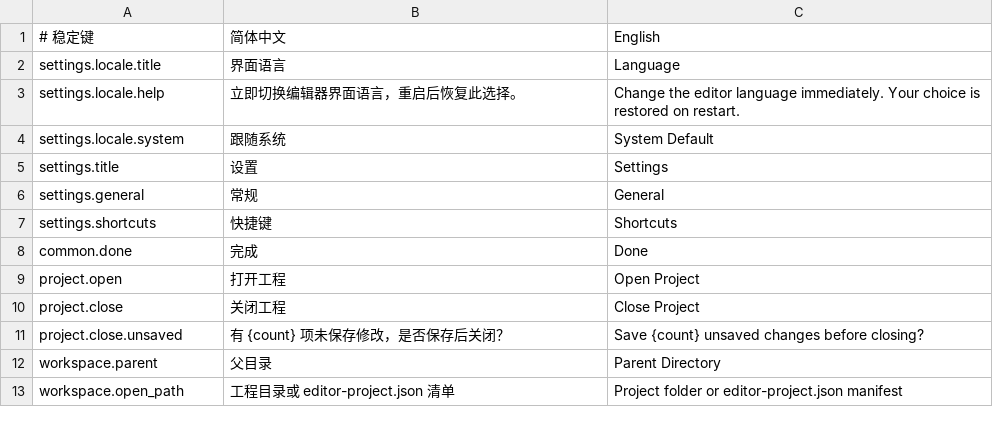
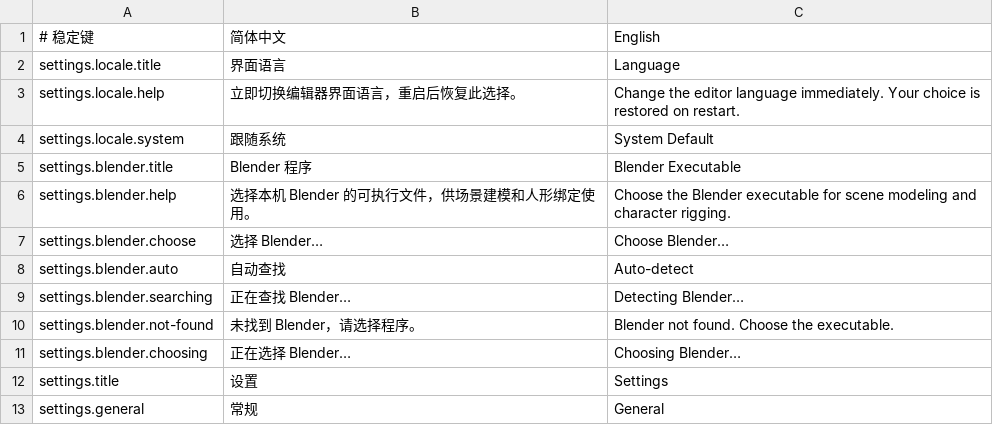
Before and after one commit to feathrise/feathrise, a TSV file: crates/feathrise_editor_ui/src/localization/editor.tsv, drawn as a sheet; only a part is shown; the shorter side is filled out with more unchanged rows.

Commit message:
内置 Blender 导出器并共享程序路径设置
Windows 单 EXE 的建模会话读取原版 GLB 导出脚本。启动 Blender
时把脚本释放到本次临时目录，通过现有保存回调导出并回填模型。
源码版可沿用显式工具目录或 Blender 中已安装的兼容导出器。

首页和工程设置共用系统文件选择与个人偏好。建模和 Blender
绑骨读取同一个程序路径。自动模式显示查找结果，查找不到时给出
提示。恢复自动查找会清除手动选项。

用空白 Blender 5.1.2 配置验证建模回填、碰撞、保存和重开。
用 Windows 原生选择器保存 D 盘路径后验证两条链实际启动与
绑骨生成，并通过旧偏好兼容、路径回显和取消选择回归。

```diff
--- a/crates/feathrise_editor_ui/src/localization/editor.tsv
+++ b/crates/feathrise_editor_ui/src/localization/editor.tsv
@@ -4,2 +4,9 @@ settings.locale.help	立即切换编辑器界面语言，重启后恢复此选
 settings.locale.system	跟随系统	System Default
+settings.blender.title	Blender 程序	Blender Executable
+settings.blender.help	选择本机 Blender 的可执行文件，供场景建模和人形绑定使用。	Choose the Blender executable for scene modeling and character rigging.
+settings.blender.choose	选择 Blender…	Choose Blender…
+settings.blender.auto	自动查找	Auto-detect
+settings.blender.searching	正在查找 Blender…	Detecting Blender…
+settings.blender.not-found	未找到 Blender，请选择程序。	Blender not found. Choose the executable.
+settings.blender.choosing	正在选择 Blender…	Choosing Blender…
 settings.title	设置	Settings
```
Also changed, not shown: 28 other files.
